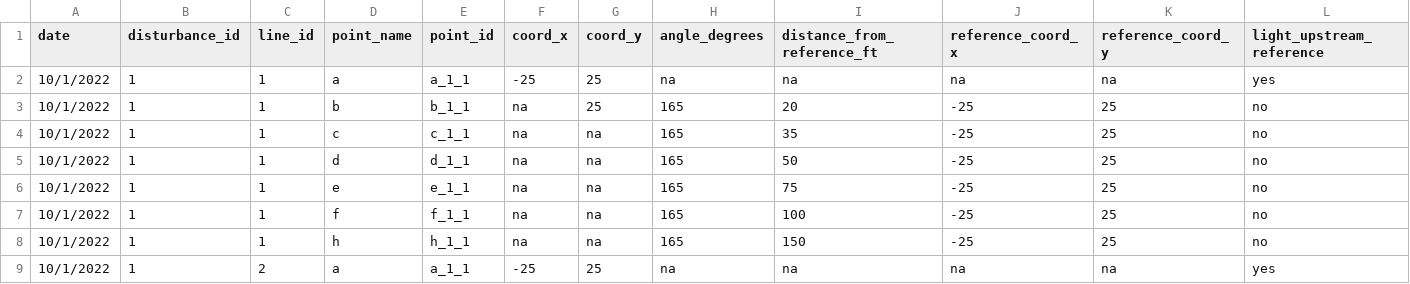
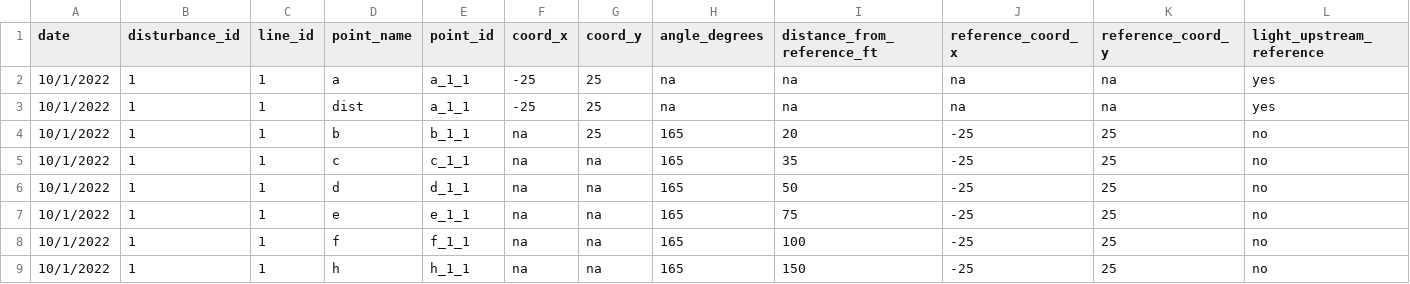
Before and after one commit to lramirez55/prj_lauraramirez_sedimentplumes, a CSV file: data/ltloggerdatacapturesummary_l_ceb.csv, drawn as a sheet; only a part is shown; the shorter side is filled out with more unchanged rows.

```diff
--- a/data/ltloggerdatacapturesummary_l_ceb.csv
+++ b/data/ltloggerdatacapturesummary_l_ceb.csv
@@ -2,2 +2,3 @@ date,disturbance_id,line_id,point_name,point_id,coord_x,coord_y,angle_degrees,di
 10/1/2022,1,1,a,a_1_1,-25,25,na,na,na,na,yes
+10/1/2022,1,1,dist,a_1_1,-25,25,na,na,na,na,yes
 10/1/2022,1,1,b,b_1_1,na,25,165,20,-25,25,no
```
Also changed, not shown: 2 other files.
